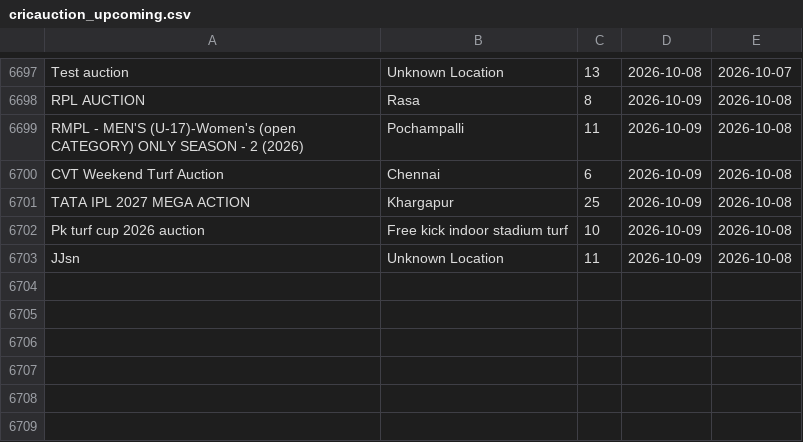
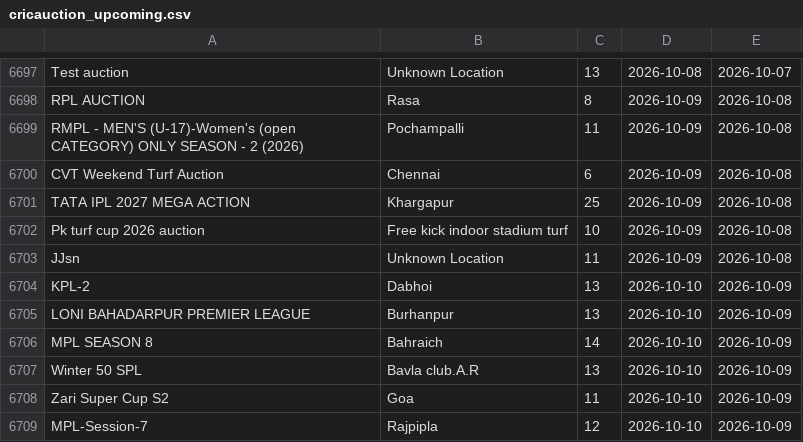
Before and after one commit to Darshilshahcricbattle/CricAuction, a CSV file: cricauction_upcoming.csv, drawn as a sheet; only a part is shown, gaps mark what is left out; the diff names each change by its address in the sheet, - before the commit and + after, or states it on an @@ line.

Commit message:
Update auction data - 2026-10-09

```diff
--- a/cricauction_upcoming.csv
+++ b/cricauction_upcoming.csv
+row 6704: KPL-2 | Dabhoi | 13 | 2026-10-10 | 2026-10-09
+row 6705: LONI BAHADARPUR PREMIER LEAGUE | Burhanpur | 13 | 2026-10-10 | 2026-10-09
+row 6706: MPL SEASON 8 | Bahraich | 14 | 2026-10-10 | 2026-10-09
+row 6707: Winter 50 SPL | Bavla club.A.R | 13 | 2026-10-10 | 2026-10-09
+row 6708: Zari Super Cup S2 | Goa | 11 | 2026-10-10 | 2026-10-09
+row 6709: MPL-Session-7 | Rajpipla | 12 | 2026-10-10 | 2026-10-09
```
